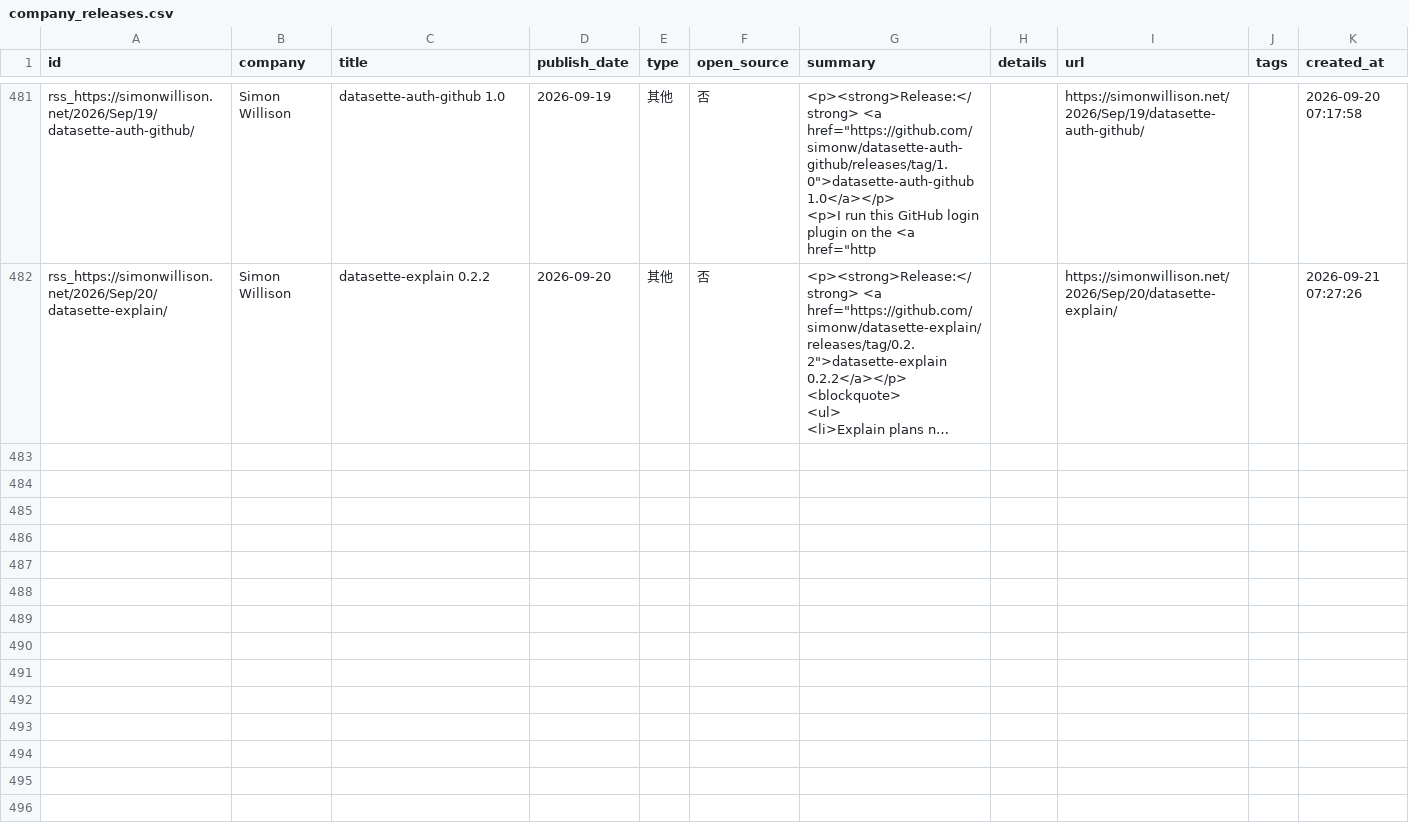
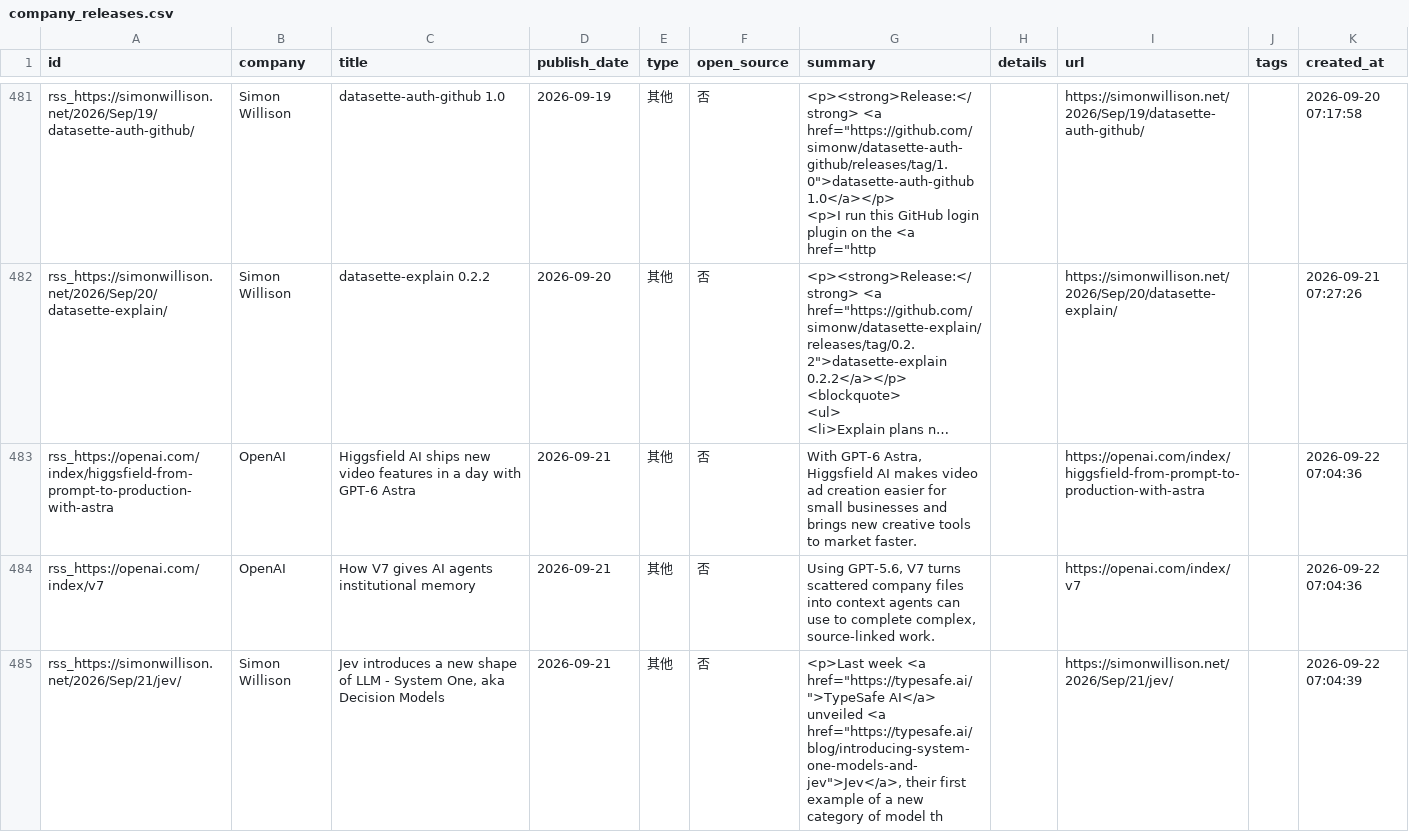
Before and after one commit to nottobeaproblem/github-trend-monitor, a CSV file: data/company_releases.csv, drawn as a sheet; only a part is shown, gaps mark what is left out; long unchanged cells end in …; the diff names each change by its address in the sheet, - before the commit and + after, or states it on an @@ line.

```diff
--- a/data/company_releases.csv
+++ b/data/company_releases.csv
+row 483: rss_https://openai.com/index/higgsfield-from-prompt-to-production-with-astra | OpenAI | Higgsfield AI ships new video features in a day with GPT-6 Astra | 2026-09-21 | 其他 | 否 | With GPT-6 Astra, Higgsfield AI makes video ad creation easier for small businesses and brings new creative tools to market faster. |  | https://openai.com/index/higgsfield-from-prompt-to-production-with-astra |  | 2026-09-22 07:04:36
+row 484: rss_https://openai.com/index/v7 | OpenAI | How V7 gives AI agents institutional memory | 2026-09-21 | 其他 | 否 | Using GPT-5.6, V7 turns scattered company files into context agents can use to complete complex, source-linked work. |  | https://openai.com/index/v7 |  | 2026-09-22 07:04:36
+row 485: rss_https://simonwillison.net/2026/Sep/21/jev/ | Simon Willison | Jev introduces a new shape of LLM - System One, aka Decision Models | 2026-09-21 | 其他 | 否 | <p>Last week <a href="https://typesafe.ai/">TypeSafe AI</a> unveiled <a href="https://typesafe.ai/blog/introducing-system-one-models-and-jev">Jev</a>, their first example of a new category of model th |  | https://simonwillison.net/2026/Sep/21/jev/ |  | 2026-09-22 07:04:39
```
Also changed, not shown: 6 other files.
